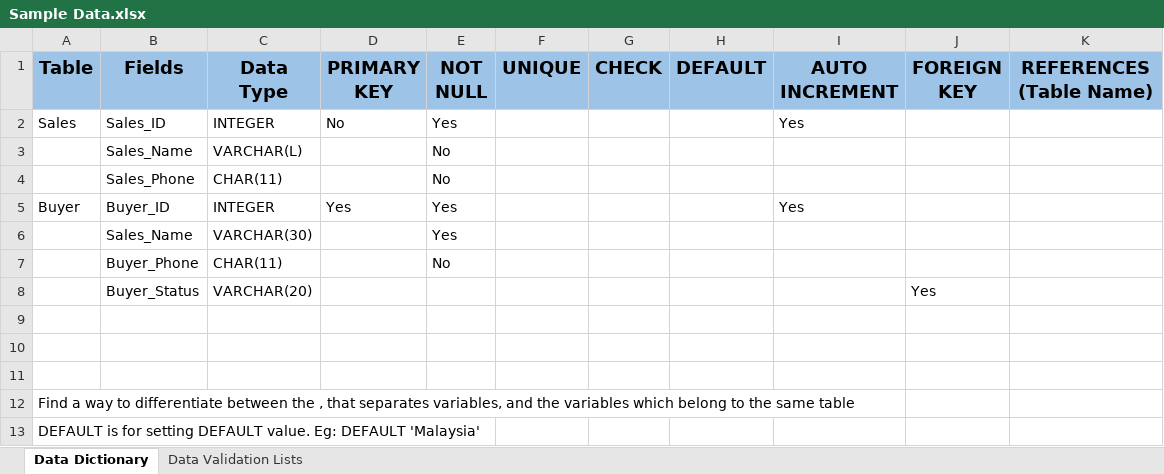
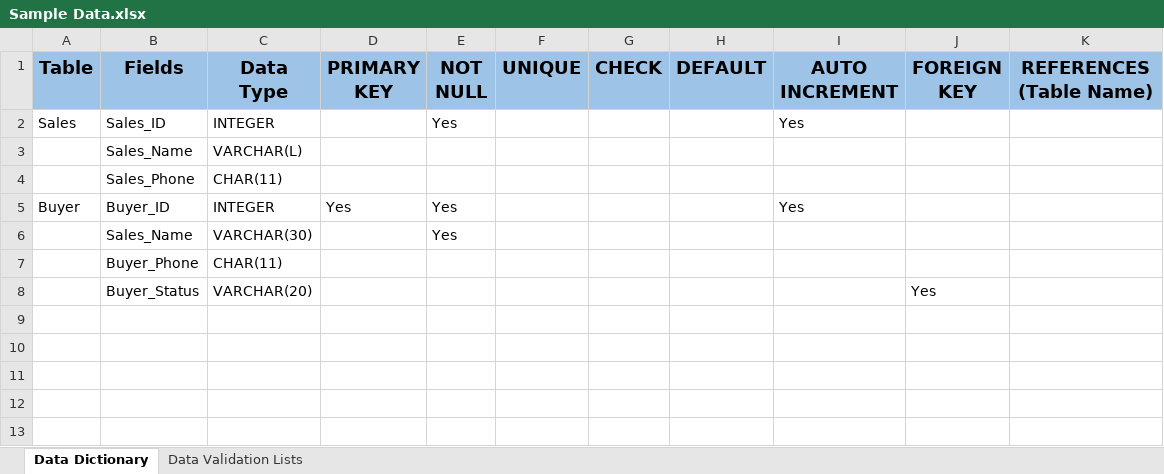
Before and after one commit to TheCornelius/SQL-Insert-Statement-Converter, an Excel workbook: SQL-Create-Table-Command-Converter/Sample Data.xlsx, sheet Data Dictionary, drawn as a sheet; values as stored, in another font and other column widths than the file's, no borders; conditional formats not drawn; the diff names each change by its address in the sheet, - before the commit and + after, or states it on an @@ line.

```diff
--- a/SQL-Create-Table-Command-Converter/Sample Data.xlsx (sheet Data Dictionary)
+++ b/SQL-Create-Table-Command-Converter/Sample Data.xlsx (sheet Data Dictionary)
-D2 (PRIMARY KEY): No
+D2 (PRIMARY KEY): (empty)
-E3:E4 (NOT NULL): No
+E3:E4 (NOT NULL): (empty)
-E7 (NOT NULL): No
+E7 (NOT NULL): (empty)
-row 9: (empty)
-row 10: (empty)
-row 11: (empty)
-row 12: Find a way to differentiate between the , that separates variables, and the variables which belong to the same table
-row 13: DEFAULT is for setting DEFAULT value. Eg: DEFAULT 'Malaysia'
```
Also changed, not shown: sheet Data Validation Lists, 3 other files.
